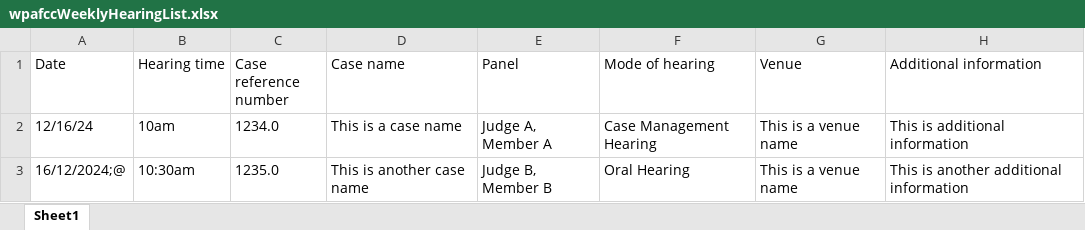
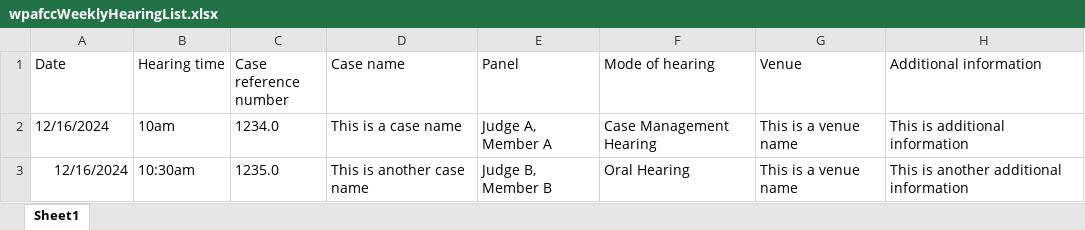
Before and after one commit to hmcts/pip-data-management, an Excel workbook: src/integrationTest/resources/data/non-strategic/wpafcc-weekly-hearing-list/wpafccWeeklyHearingList.xlsx, sheet Sheet1, drawn as a sheet; values as stored, in another font and other column widths than the file's, no borders; the diff names each change by its address in the sheet, - before the commit and + after, or states it on an @@ line.

Commit message:
Fix date format in test resource

```diff
--- a/src/integrationTest/resources/data/non-strategic/wpafcc-weekly-hearing-list/wpafccWeeklyHearingList.xlsx (sheet Sheet1)
+++ b/src/integrationTest/resources/data/non-strategic/wpafcc-weekly-hearing-list/wpafccWeeklyHearingList.xlsx (sheet Sheet1)
-A2 (Date): 12/16/24
+A2 (Date): 12/16/2024
-A3 (Date): 16/12/2024;@
+A3 (Date): 12/16/2024
```
